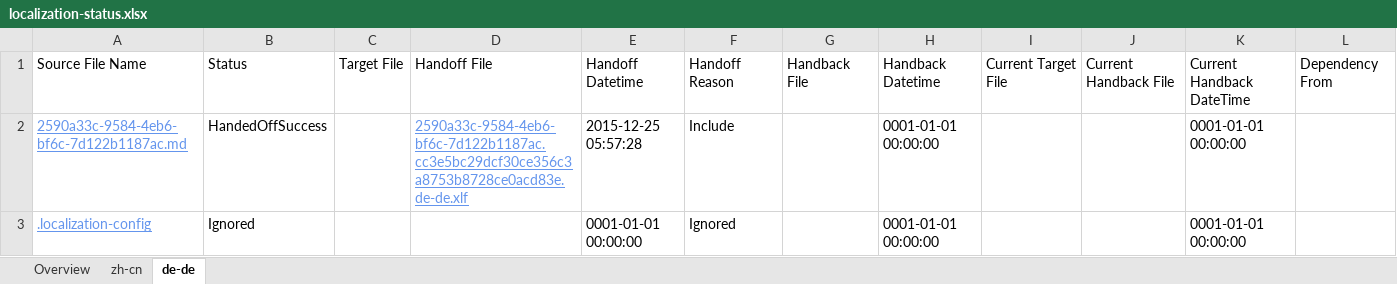
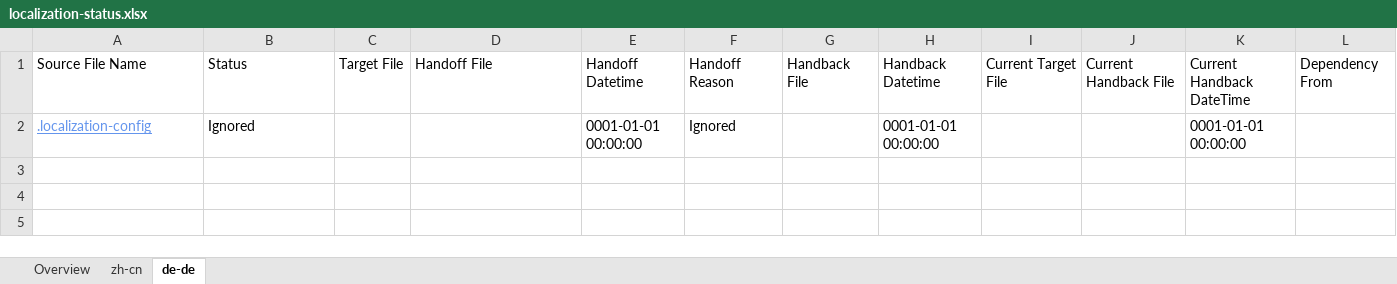
Before and after one commit to OpenLocalizationTestOrg/olhandback, an Excel workbook: ol-handback/oltest/localization-status.xlsx, sheet de-de, drawn as a sheet; values as stored, in another font and other column widths than the file's, no borders; the diff names each change by its address in the sheet, - before the commit and + after, or states it on an @@ line.

```diff
--- a/ol-handback/oltest/localization-status.xlsx (sheet de-de)
+++ b/ol-handback/oltest/localization-status.xlsx (sheet de-de)
-row 2: 2590a33c-9584-4eb6-bf6c-7d122b1187ac.md | HandedOffSuccess |  | 2590a33c-9584-4eb6-bf6c-7d122b1187ac.cc3e5bc29dcf30ce356c3a8753b8728ce0acd83e.de-de.xlf | 2015-12-25 05:57:28 | Include |  | 0001-01-01 00:00:00 |  |  | 0001-01-01 00:00:00
```
Also changed, not shown: sheet zh-cn, sheet Overview.
